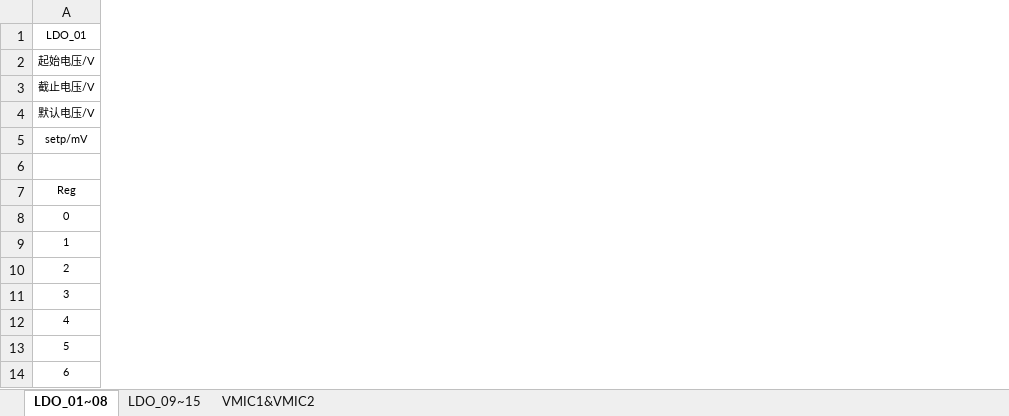
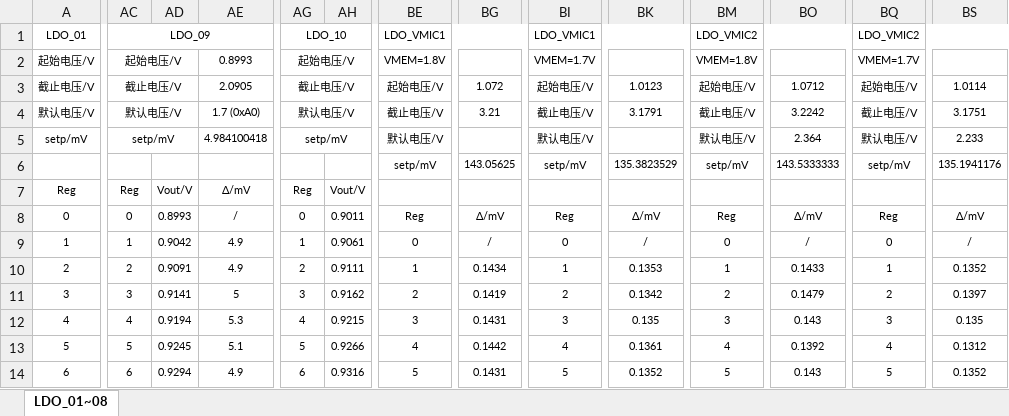
Before and after one commit to KversKv/KK_Lab, an Excel workbook: userdata/BES1811 LDO输出电压范围.xlsx, sheet LDO_01~08, drawn as a sheet; only a part is shown, gaps mark what is left out; values as stored, in another font and other column widths than the file's, no borders; rows hold the shown columns only; the diff covers the shown part only; the diff names each change by its address in the sheet, - before the commit and + after, or states it on an @@ line.

```diff
--- a/userdata/BES1811 LDO输出电压范围.xlsx (sheet LDO_01~08)
+++ b/userdata/BES1811 LDO输出电压范围.xlsx (sheet LDO_01~08)
-sheet tab: LDO_09~15
-sheet tab: VMIC1&VMIC2
+column AC, rows 1-14: LDO_09 | 起始电压/V | 截止电压/V | 默认电压/V | setp/mV |  | Reg | 0 | 1 | 2 | 3 | 4 | 5 | 6
+column AD, rows 7-14: Vout/V | 0.8993 | 0.9042 | 0.9091 | 0.9141 | 0.9194 | 0.9245 | 0.9294
+column AE, rows 2-14: 0.8993 | 2.0905 | 1.7 (0xA0) | 4.984100418 |  | Δ/mV | / | 4.9 | 4.9 | 5 | 5.3 | 5.1 | 4.9
+column AG, rows 1-14: LDO_10 | 起始电压/V | 截止电压/V | 默认电压/V | setp/mV |  | Reg | 0 | 1 | 2 | 3 | 4 | 5 | 6
+column AH, rows 7-14: Vout/V | 0.9011 | 0.9061 | 0.9111 | 0.9162 | 0.9215 | 0.9266 | 0.9316
+column BE, rows 1-14: LDO_VMIC1 | VMEM=1.8V | 起始电压/V | 截止电压/V | 默认电压/V | setp/mV |  | Reg | 0 | 1 | 2 | 3 | 4 | 5
+column BG, rows 3-14: 1.072 | 3.21 |  | 143.05625 |  | Δ/mV | / | 0.1434 | 0.1419 | 0.1431 | 0.1442 | 0.1431
+column BI, rows 1-14: LDO_VMIC1 | VMEM=1.7V | 起始电压/V | 截止电压/V | 默认电压/V | setp/mV |  | Reg | 0 | 1 | 2 | 3 | 4 | 5
+column BK, rows 3-14: 1.0123 | 3.1791 |  | 135.3823529 |  | Δ/mV | / | 0.1353 | 0.1342 | 0.135 | 0.1361 | 0.1352
+column BM, rows 1-14: LDO_VMIC2 | VMEM=1.8V | 起始电压/V | 截止电压/V | 默认电压/V | setp/mV |  | Reg | 0 | 1 | 2 | 3 | 4 | 5
+column BO, rows 3-14: 1.0712 | 3.2242 | 2.364 | 143.5333333 |  | Δ/mV | / | 0.1433 | 0.1479 | 0.143 | 0.1392 | 0.143
+column BQ, rows 1-14: LDO_VMIC2 | VMEM=1.7V | 起始电压/V | 截止电压/V | 默认电压/V | setp/mV |  | Reg | 0 | 1 | 2 | 3 | 4 | 5
+column BS, rows 3-14: 1.0114 | 3.1751 | 2.233 | 135.1941176 |  | Δ/mV | / | 0.1352 | 0.1397 | 0.135 | 0.1312 | 0.1352
-row 6: (empty)
+row 6:  |  |  |  |  |  | setp/mV | 143.05625 | setp/mV | 135.3823529 | setp/mV | 143.5333333 | setp/mV | 135.1941176
```
Also changed, not shown: 72 added rows and 31 added columns elsewhere in this sheet, 4 other files.
